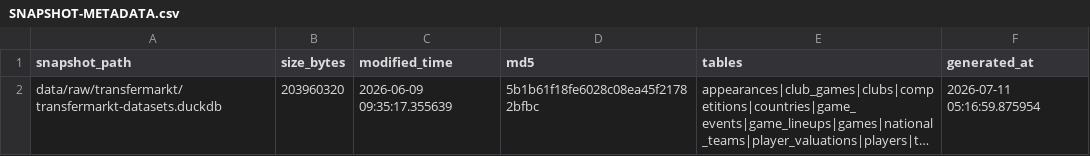
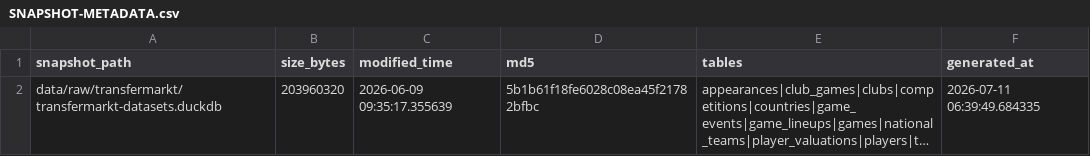
Before and after one commit to DavidZenz/xGelo, a CSV file: data/raw/transfermarkt/SNAPSHOT-METADATA.csv, drawn as a sheet; long unchanged cells end in …; the diff names each change by its address in the sheet, - before the commit and + after, or states it on an @@ line.

```diff
--- a/data/raw/transfermarkt/SNAPSHOT-METADATA.csv
+++ b/data/raw/transfermarkt/SNAPSHOT-METADATA.csv
-F2 (generated_at): 2026-07-11 05:16:59.875954
+F2 (generated_at): 2026-07-11 06:39:49.684335
```
Also changed, not shown: outputs/dashboard/worldcup_bracket_paths.csv, outputs/dashboard/worldcup_bracket_prematch_forecasts.csv, 7 other files.
